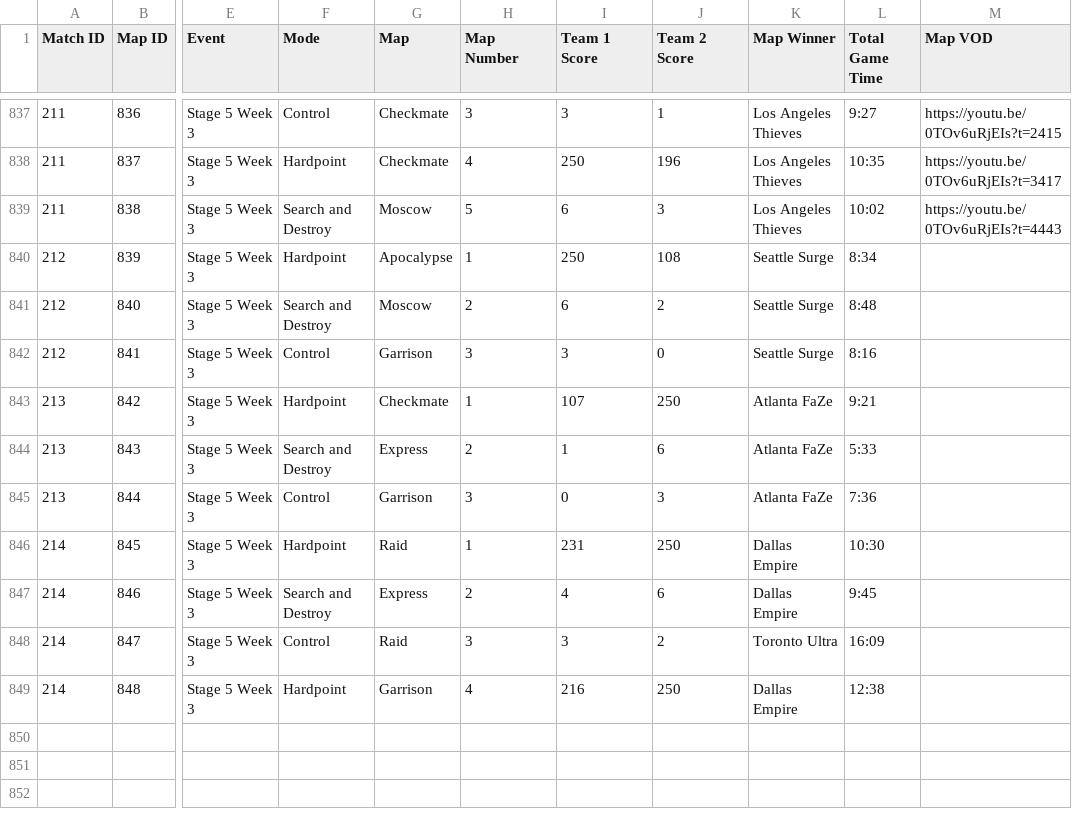
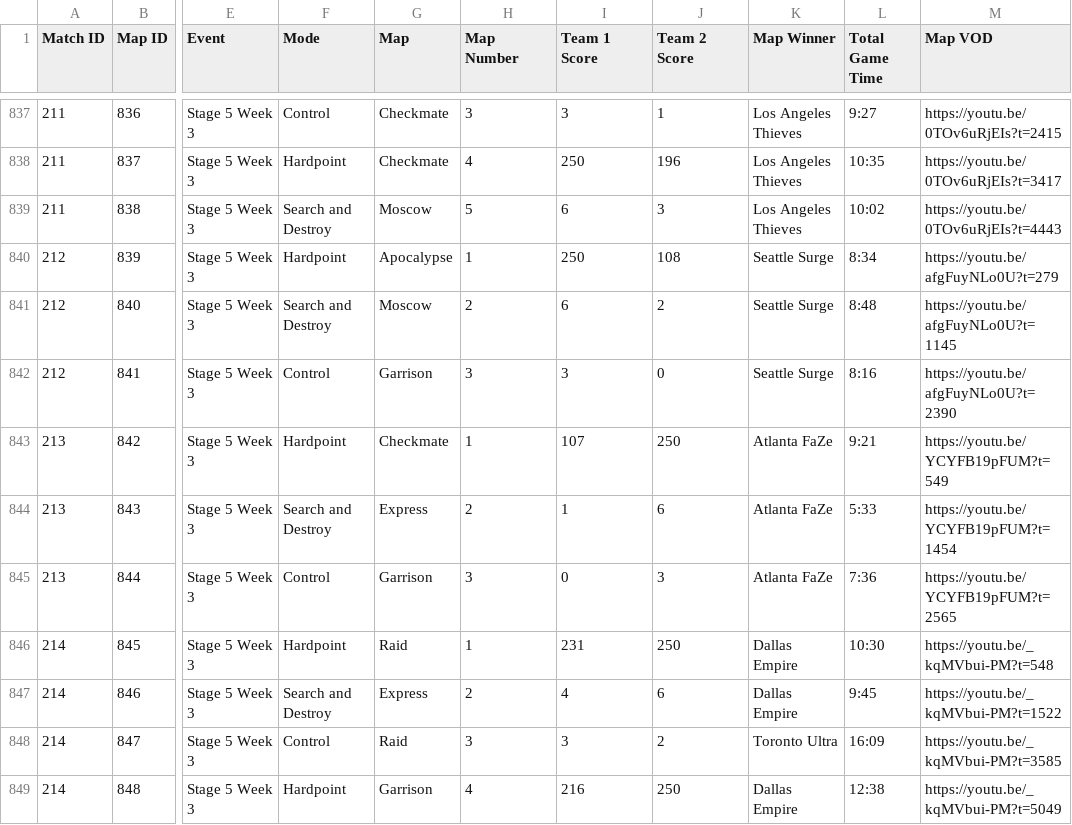
Before and after one commit to cford23/cod-stats-tool, a CSV file: data/maps.csv, drawn as a sheet; only a part is shown, gaps mark what is left out; the diff names each change by its address in the sheet, - before the commit and + after, or states it on an @@ line.

Commit message:
S5W3 - TOR vs DAL Match/Map VODs

```diff
--- a/data/maps.csv
+++ b/data/maps.csv
-M840 (Map VOD): (empty)
+M840 (Map VOD): https://youtu.be/afgFuyNLo0U?t=279
-M841 (Map VOD): (empty)
+M841 (Map VOD): https://youtu.be/afgFuyNLo0U?t=1145
-M842 (Map VOD): (empty)
+M842 (Map VOD): https://youtu.be/afgFuyNLo0U?t=2390
-M843 (Map VOD): (empty)
+M843 (Map VOD): https://youtu.be/YCYFB19pFUM?t=549
-M844 (Map VOD): (empty)
+M844 (Map VOD): https://youtu.be/YCYFB19pFUM?t=1454
-M845 (Map VOD): (empty)
+M845 (Map VOD): https://youtu.be/YCYFB19pFUM?t=2565
-M846 (Map VOD): (empty)
+M846 (Map VOD): https://youtu.be/_kqMVbui-PM?t=548
-M847 (Map VOD): (empty)
+M847 (Map VOD): https://youtu.be/_kqMVbui-PM?t=1522
-M848 (Map VOD): (empty)
+M848 (Map VOD): https://youtu.be/_kqMVbui-PM?t=3585
-M849 (Map VOD): (empty)
+M849 (Map VOD): https://youtu.be/_kqMVbui-PM?t=5049
```
Also changed, not shown: data/matches.csv.
